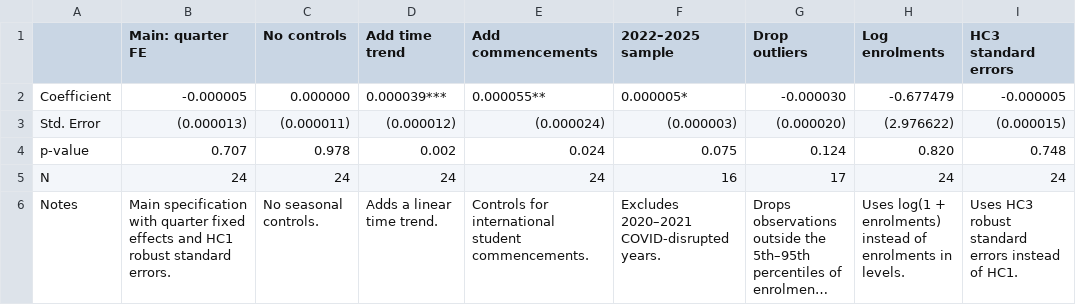
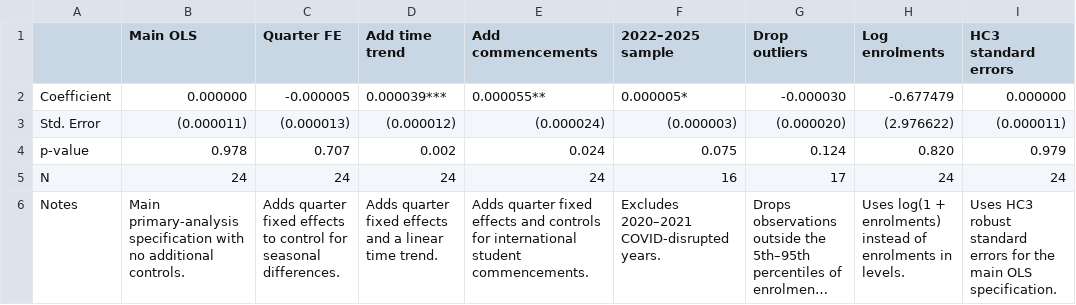
Before and after one commit to qdin0003/ECC3479-project, a CSV file: outputs/tables/robustness_table.csv, drawn as a sheet; long unchanged cells end in …; the diff names each change by its address in the sheet, - before the commit and + after, or states it on an @@ line.

Commit message:
Align robustness table with primary specification

```diff
--- a/outputs/tables/robustness_table.csv
+++ b/outputs/tables/robustness_table.csv
-B1: Main: quarter FE
+B1: Main OLS
-C1: No controls
+C1: Quarter FE
-B2 (Main OLS): -0.000005
+B2 (Main OLS): 0.000000
-C2 (Quarter FE): 0.000000
+C2 (Quarter FE): -0.000005
-I2 (HC3 standard errors): -0.000005
+I2 (HC3 standard errors): 0.000000
-B3 (Main OLS): (0.000013)
+B3 (Main OLS): (0.000011)
-C3 (Quarter FE): (0.000011)
+C3 (Quarter FE): (0.000013)
-I3 (HC3 standard errors): (0.000015)
+I3 (HC3 standard errors): (0.000011)
-B4 (Main OLS): 0.707
+B4 (Main OLS): 0.978
-C4 (Quarter FE): 0.978
+C4 (Quarter FE): 0.707
-I4 (HC3 standard errors): 0.748
+I4 (HC3 standard errors): 0.979
-B6 (Main OLS): Main specification with quarter fixed effects and HC1 robust standard errors.
+B6 (Main OLS): Main primary-analysis specification with no additional controls.
-C6 (Quarter FE): No seasonal controls.
+C6 (Quarter FE): Adds quarter fixed effects to control for seasonal differences.
-D6 (Add time trend): Adds a linear time trend.
+D6 (Add time trend): Adds quarter fixed effects and a linear time trend.
-E6 (Add commencements): Controls for international…
+E6 (Add commencements): Adds quarter fixed effects and controls for international…
-I6 (HC3 standard errors): …standard errors instead of HC1.
+I6 (HC3 standard errors): …standard errors for the main OLS specification.
```
Also changed, not shown: 2 other files.
